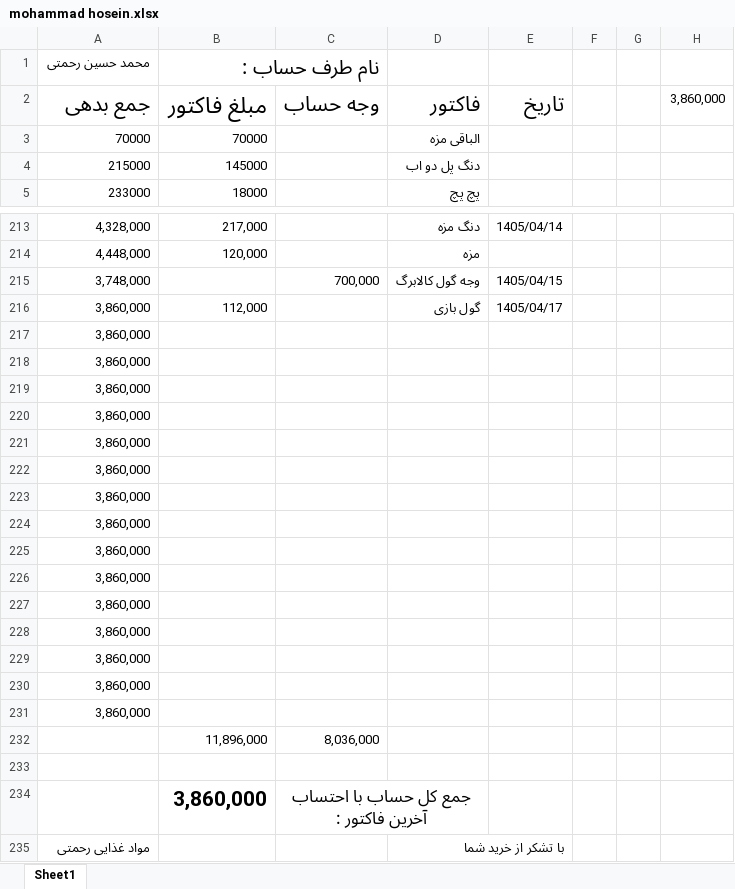
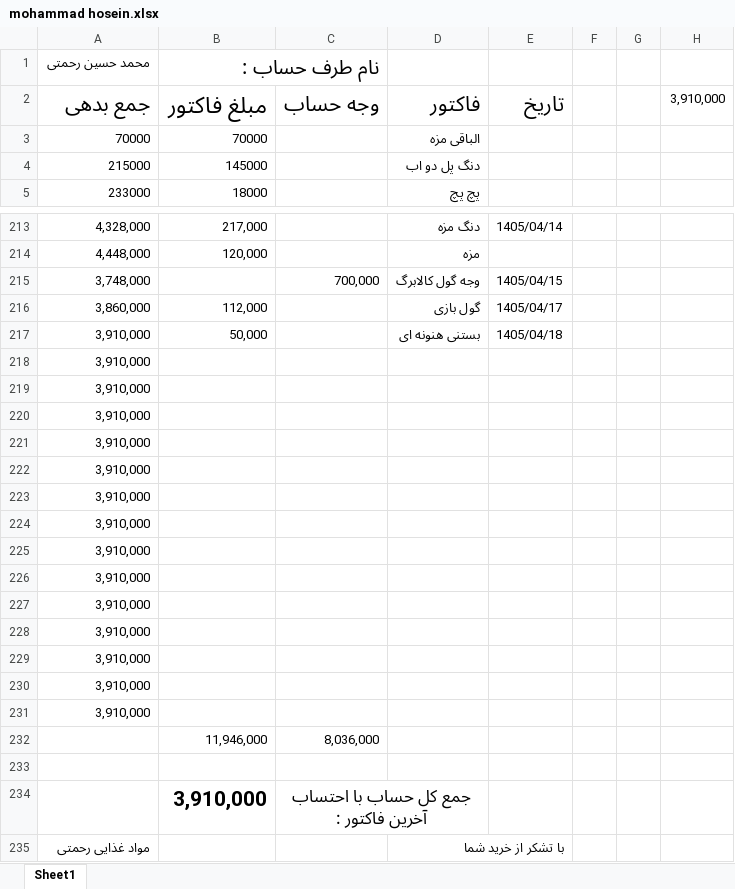
Before and after one commit to Hamidmarket/hesab, an Excel workbook: customers/mohammad hosein.xlsx, sheet Sheet1, drawn as a sheet; only a part is shown, gaps mark what is left out; values as stored, in another font and other column widths than the file's, no borders; conditional formats not drawn; removed rows and columns are numbered as before the commit, all else as after; the diff names each change by its address in the sheet, - before the commit and + after, or states it on an @@ line.

```diff
--- a/customers/mohammad hosein.xlsx (sheet Sheet1)
+++ b/customers/mohammad hosein.xlsx (sheet Sheet1)
-H2: 3,860,000
+H2: 3,910,000
-row 217: 3,860,000
+row 217: 3,910,000 | 50,000 |  | بستنی هنونه ای | 1405/04/18
-A218:A231: 3,860,000
+A218:A231: 3,910,000
-B232: 11,896,000
+B232: 11,946,000
-B234: 3,860,000
+B234: 3,910,000
```
Also changed, not shown: customers.xlsx, 1 other file.
